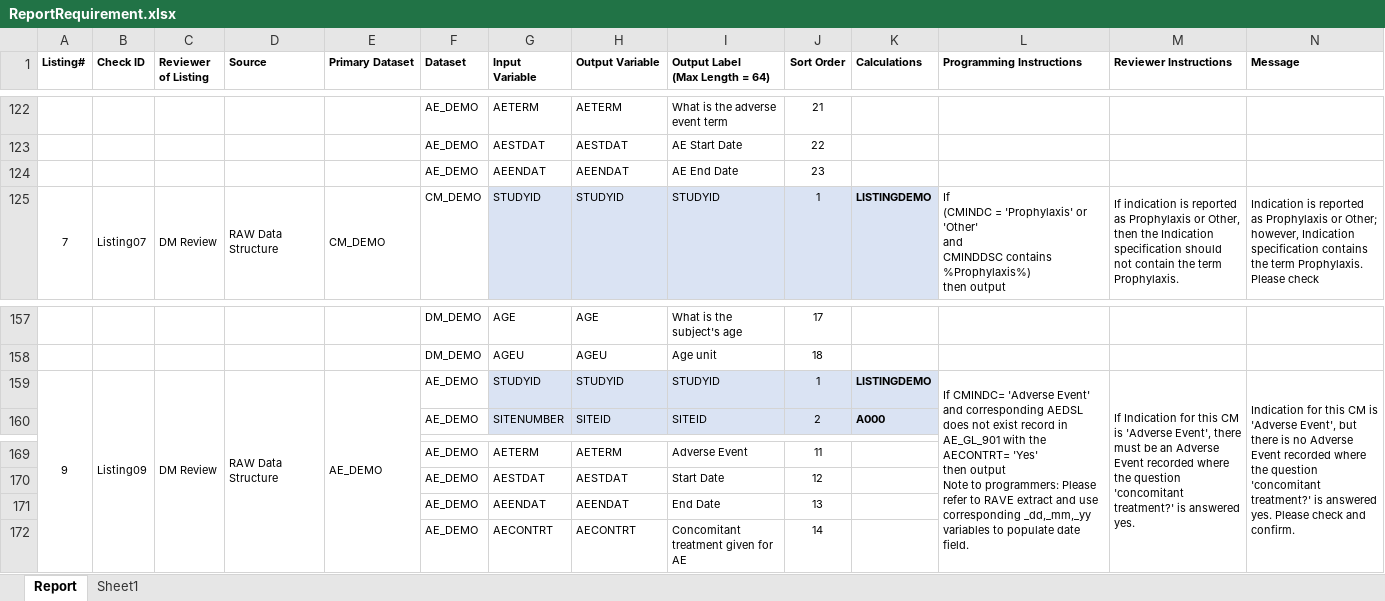
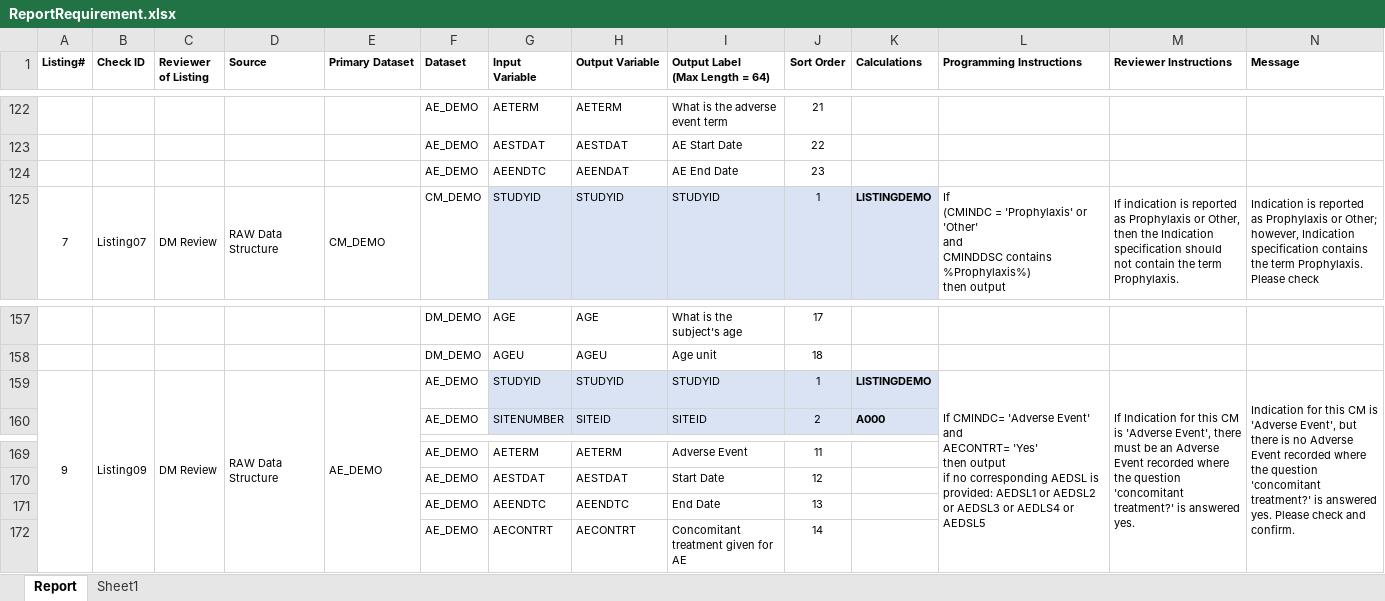
Before and after one commit to vandanapainuli/PracticeWork, an Excel workbook: ReportRequirement.xlsx, sheet Report, drawn as a sheet; only a part is shown, gaps mark what is left out; values as stored, in another font and other column widths than the file's, no borders; conditional formats not drawn; ↵ is a line break in a cell; the diff names each change by its address in the sheet, - before the commit and + after, or states it on an @@ line.

```diff
--- a/ReportRequirement.xlsx (sheet Report)
+++ b/ReportRequirement.xlsx (sheet Report)
-G124 (Input Variable): AEENDAT
+G124 (Input Variable): AEENDTC
-L159 (Programming Instructions): …Event' ↵ and corresponding AEDSL does not exist record in AE_GL_901 with the ↵ AECONTRT= 'Yes' ↵ then output ↵ Note to programmers: Please refer to RAVE extract and use corresponding _dd,_mm,_yy variables to populate date field.
+L159 (Programming Instructions): …Event' ↵ and ↵ AECONTRT= 'Yes' ↵ then output ↵ if no corresponding AEDSL is provided: AEDSL1 or AEDSL2 or AEDSL3 or AEDLS4 or AEDSL5
-G171 (Input Variable): AEENDAT
+G171 (Input Variable): AEENDTC
-H171 (Output Variable): AEENDAT
+H171 (Output Variable): AEENDTC
```
Also changed, not shown: DEMO_AE.xlsx, DEMO_CM.xlsx, 1 other file.
